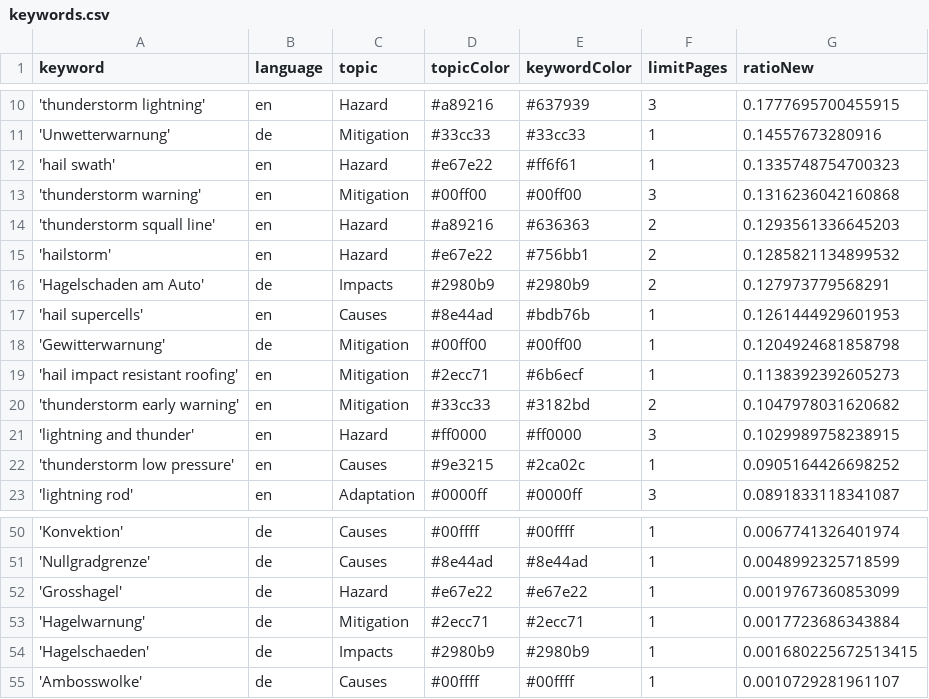
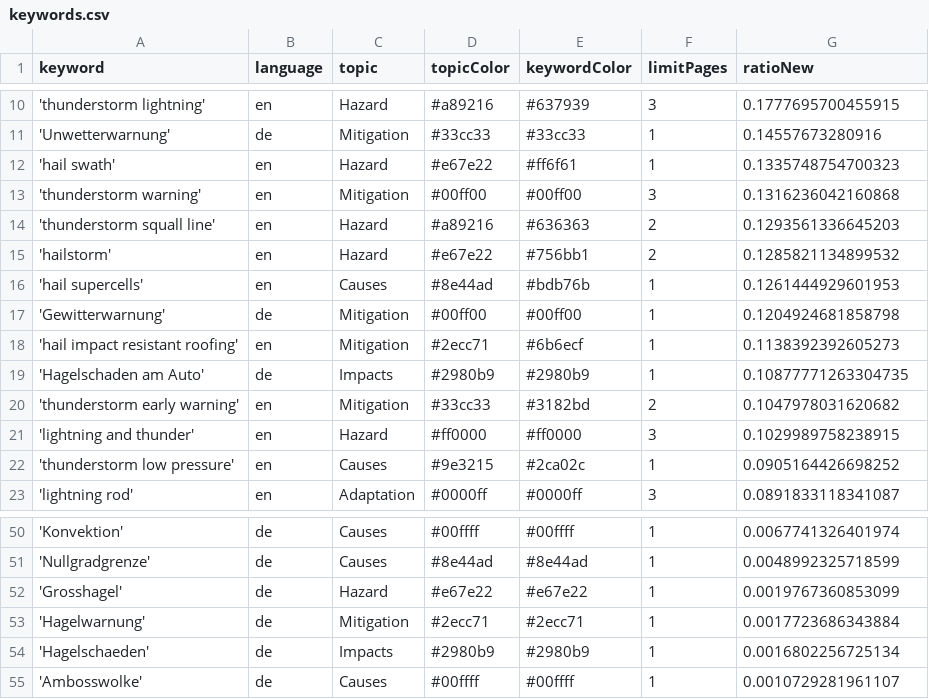
Before and after one commit to TinoH91news/ThunderstormIsComing, a CSV file: keywords.csv, drawn as a sheet; only a part is shown, gaps mark what is left out.

Commit message:
Commit from GitHub Actions (harvest:0.0)

```diff
--- a/keywords.csv
+++ b/keywords.csv
@@ -15,3 +15,2 @@ keyword,language,topic,topicColor,keywordColor,limitPages,ratioNew
 'hailstorm',en,Hazard,#e67e22,#756bb1,2,0.1285821134899532
-'Hagelschaden am Auto',de,Impacts,#2980b9,#2980b9,2,0.127973779568291
 'hail supercells',en,Causes,#8e44ad,#bdb76b,1,0.1261444929601953
@@ -19,2 +18,3 @@ keyword,language,topic,topicColor,keywordColor,limitPages,ratioNew
 'hail impact resistant roofing',en,Mitigation,#2ecc71,#6b6ecf,1,0.1138392392605273
+'Hagelschaden am Auto',de,Impacts,#2980b9,#2980b9,1,0.10877771263304735
 'thunderstorm early warning',en,Mitigation,#33cc33,#3182bd,2,0.1047978031620682
@@ -53,3 +53,3 @@ keyword,language,topic,topicColor,keywordColor,limitPages,ratioNew
 'Hagelwarnung',de,Mitigation,#2ecc71,#2ecc71,1,0.0017723686343884
-'Hagelschaeden',de,Impacts,#2980b9,#2980b9,1,0.001680225672513415
+'Hagelschaeden',de,Impacts,#2980b9,#2980b9,1,0.0016802256725134
 'Ambosswolke',de,Causes,#00ffff,#00ffff,1,0.0010729281961107
```
